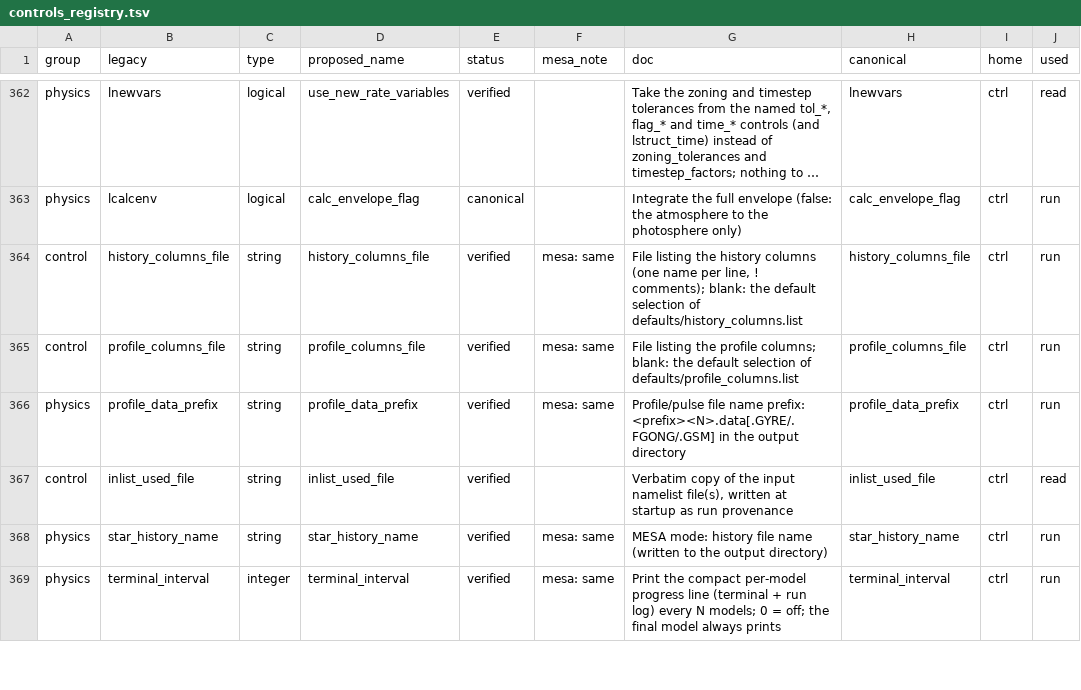
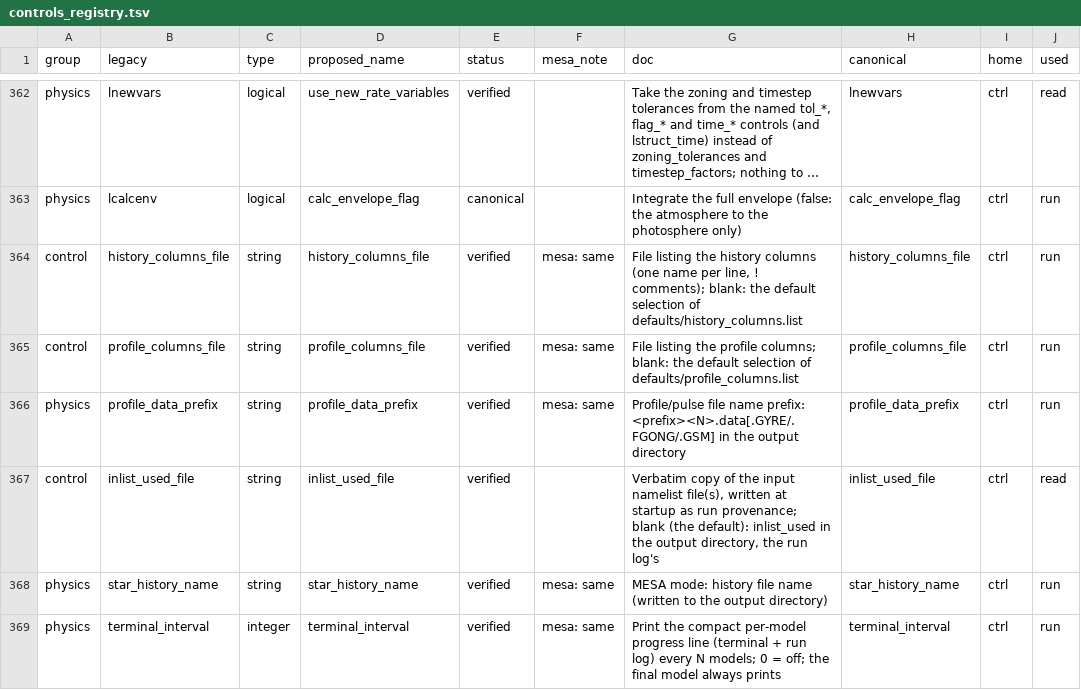
Before and after one commit to parallelpro/yrec, a TSV file: src/defaults/controls_registry.tsv, drawn as a sheet; only a part is shown, gaps mark what is left out; long unchanged cells end in ….

Commit message:
io: the copy of the deck goes to the run's output directory
inlist_used_file defaulted to '{YREC_OUTPUT}/inlist_used', independent of
the output directory open_run_files makes from log_output_file, so a deck
whose run log goes to a subdirectory (the six class_exercises/exercise_2
decks: output/samplecases/; about 190 sample_cases decks) split its files
between two directories, and with YREC_OUTPUT pointing at a missing
directory the run stopped with "cannot write the copy of the inlist"
although its own output directory was made. The default is now blank:
the copy is inlist_used in the output directory, the run log's, as
io/README says; a deck that names inlist_used_file still gets that place
(no shipped deck sets it).

Results unchanged; the file's location moves for decks whose run log is
not directly in YREC_OUTPUT. Quick set: ALL IDENTICAL (their logs are in
YREC_OUTPUT; check.py compares per-deck files). test_controls: the
default changes in pristine.txt and every hashes.txt line (each dump
prints ctrl%inlist_used_file, now blank); the representative dumps are
unchanged; test_pristine_controls_are_the_defaults no longer needs to
exempt inlist_used_file. New test_inlist_copy_goes_to_the_output_directory
(a nested run-log directory gets the copy, and an explicit
inlist_used_file is honoured) fails under the mutation that writes the
copy one directory up. test_mesa_output passes (cm_base's file set).

Assisted by Claude

```diff
--- a/src/defaults/controls_registry.tsv
+++ b/src/defaults/controls_registry.tsv
@@ -366,3 +366,3 @@ control	profile_columns_file	string	profile_columns_file	verified	mesa: same	Fil
 physics	profile_data_prefix	string	profile_data_prefix	verified	mesa: same	Profile/pulse file name prefix: <prefix><N>.data[.GYRE/.FGONG/.GSM] in the output directory	profile_data_prefix	ctrl	run
-control	inlist_used_file	string	inlist_used_file	verified		Verbatim copy of the input namelist file(s), written at startup as run provenance	inlist_used_file	ctrl	read
+control	inlist_used_file	string	inlist_used_file	verified		Verbatim copy of the input namelist file(s), written at startup as run provenance; blank (the default): inlist_used in the output directory, the run log's	inlist_used_file	ctrl	read
 physics	star_history_name	string	star_history_name	verified	mesa: same	MESA mode: history file name (written to the output directory)	star_history_name	ctrl	run
```
Also changed, not shown: 8 other files.
